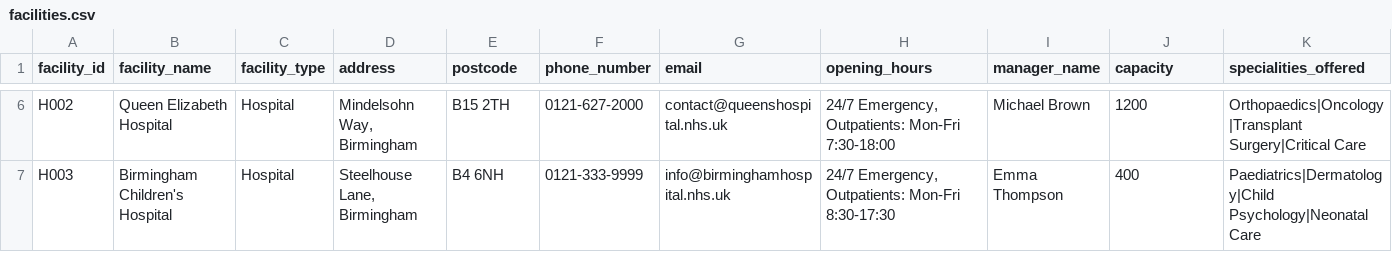
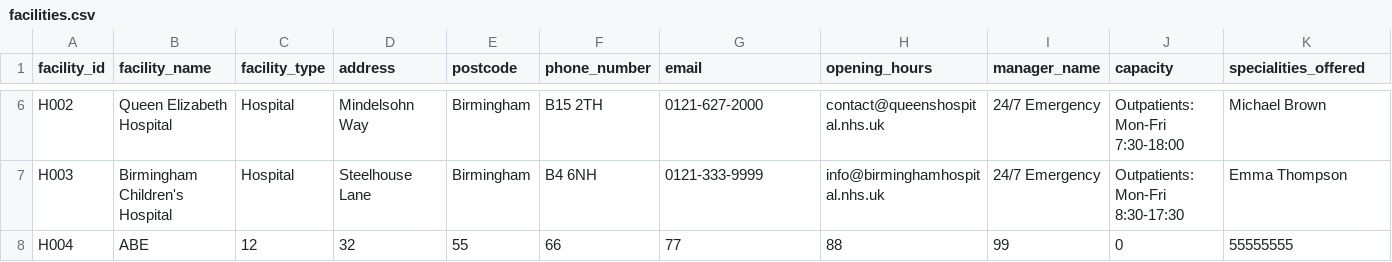
Before and after one commit to sa22aih/SA-part2, a CSV file: HealthcareManagmentSystem/Resources/facilities.csv, drawn as a sheet; only a part is shown, gaps mark what is left out; the diff covers the shown part only; the diff names each change by its address in the sheet, - before the commit and + after, or states it on an @@ line.

```diff
--- a/HealthcareManagmentSystem/Resources/facilities.csv
+++ b/HealthcareManagmentSystem/Resources/facilities.csv
-D6 (address): Mindelsohn Way, Birmingham
+D6 (address): Mindelsohn Way
-E6 (postcode): B15 2TH
+E6 (postcode): Birmingham
-F6 (phone_number): 0121-627-2000
+F6 (phone_number): B15 2TH
-G6 (email): contact@queenshospital.nhs.uk
+G6 (email): 0121-627-2000
-H6 (opening_hours): 24/7 Emergency, Outpatients: Mon-Fri 7:30-18:00
+H6 (opening_hours): contact@queenshospital.nhs.uk
-I6 (manager_name): Michael Brown
+I6 (manager_name): 24/7 Emergency
-J6 (capacity): 1200
+J6 (capacity): Outpatients: Mon-Fri 7:30-18:00
-K6 (specialities_offered): Orthopaedics|Oncology|Transplant Surgery|Critical Care
+K6 (specialities_offered): Michael Brown
-D7 (address): Steelhouse Lane, Birmingham
+D7 (address): Steelhouse Lane
-E7 (postcode): B4 6NH
+E7 (postcode): Birmingham
-F7 (phone_number): 0121-333-9999
+F7 (phone_number): B4 6NH
-G7 (email): info@birminghamhospital.nhs.uk
+G7 (email): 0121-333-9999
-H7 (opening_hours): 24/7 Emergency, Outpatients: Mon-Fri 8:30-17:30
+H7 (opening_hours): info@birminghamhospital.nhs.uk
-I7 (manager_name): Emma Thompson
+I7 (manager_name): 24/7 Emergency
-J7 (capacity): 400
+J7 (capacity): Outpatients: Mon-Fri 8:30-17:30
-K7 (specialities_offered): Paediatrics|Dermatology|Child Psychology|Neonatal Care
+K7 (specialities_offered): Emma Thompson
+row 8: H004 | ABE | 12 | 32 | 55 | 66 | 77 | 88 | 99 | 0 | 55555555
```
Also changed, not shown: 32 edited cells elsewhere in this file, 8 other files.
